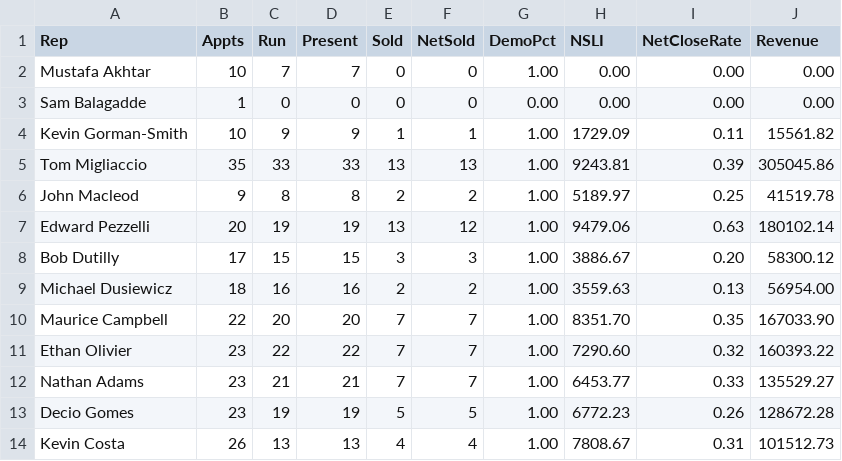
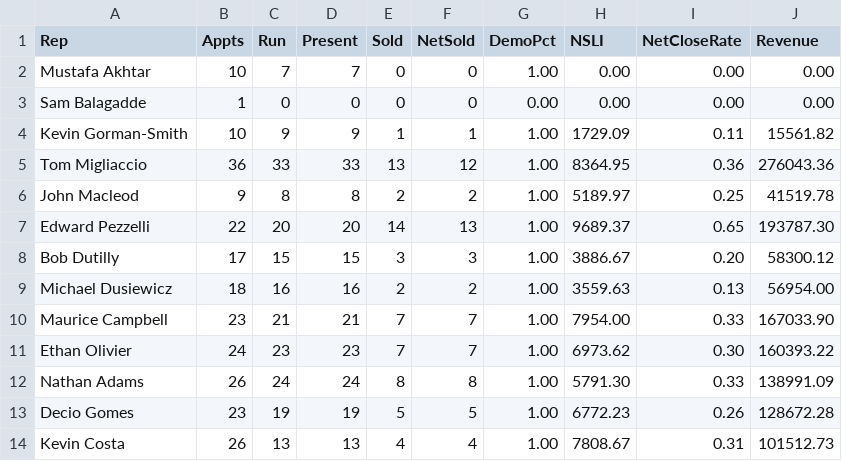
Before and after one commit to SeanSenno/rebath-sales-dashboard, a CSV file: data/sales-rep-mtd.csv, drawn as a sheet; only a part is shown; the diff covers the shown part only.

Commit message:
Daily refresh via Zap

```diff
--- a/data/sales-rep-mtd.csv
+++ b/data/sales-rep-mtd.csv
@@ -4,10 +4,10 @@ Sam Balagadde,1,0,0,0,0,0.00,0.00,0.00,0.00
 Kevin Gorman-Smith,10,9,9,1,1,1.00,1729.09,0.11,15561.82
-Tom Migliaccio,35,33,33,13,13,1.00,9243.81,0.39,305045.86
+Tom Migliaccio,36,33,33,13,12,1.00,8364.95,0.36,276043.36
 John Macleod,9,8,8,2,2,1.00,5189.97,0.25,41519.78
-Edward Pezzelli,20,19,19,13,12,1.00,9479.06,0.63,180102.14
+Edward Pezzelli,22,20,20,14,13,1.00,9689.37,0.65,193787.30
 Bob Dutilly,17,15,15,3,3,1.00,3886.67,0.20,58300.12
 Michael Dusiewicz,18,16,16,2,2,1.00,3559.63,0.13,56954.00
-Maurice Campbell,22,20,20,7,7,1.00,8351.70,0.35,167033.90
-Ethan Olivier,23,22,22,7,7,1.00,7290.60,0.32,160393.22
-Nathan Adams,23,21,21,7,7,1.00,6453.77,0.33,135529.27
+Maurice Campbell,23,21,21,7,7,1.00,7954.00,0.33,167033.90
+Ethan Olivier,24,23,23,7,7,1.00,6973.62,0.30,160393.22
+Nathan Adams,26,24,24,8,8,1.00,5791.30,0.33,138991.09
 Decio Gomes,23,19,19,5,5,1.00,6772.23,0.26,128672.28
```
Also changed, not shown: 24 edited cells elsewhere in this file.
